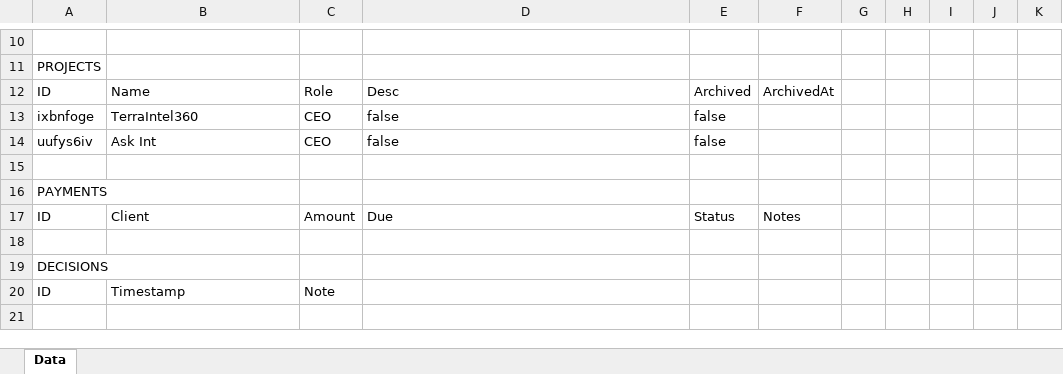
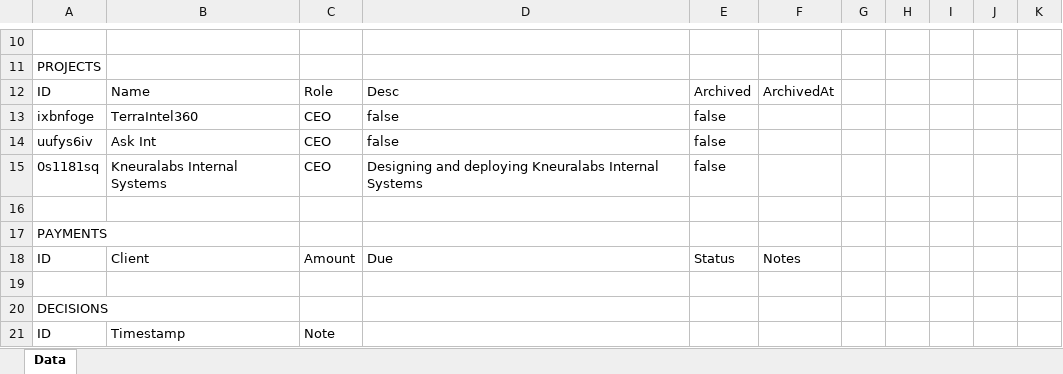
Before and after one commit to kneuralabs/comm, an Excel workbook: data.xlsx, sheet Data, drawn as a sheet; only a part is shown, gaps mark what is left out; the shorter side is filled out with more unchanged rows; values as stored, in another font and other column widths than the file's, no borders; the diff names each change by its address in the sheet, - before the commit and + after, or states it on an @@ line.

Commit message:
Update data from KneuraCOMM

```diff
--- a/data.xlsx (sheet Data)
+++ b/data.xlsx (sheet Data)
+row 15: 0s1181sq | Kneuralabs Internal Systems | CEO | Designing and deploying Kneuralabs Internal Systems | false
```
